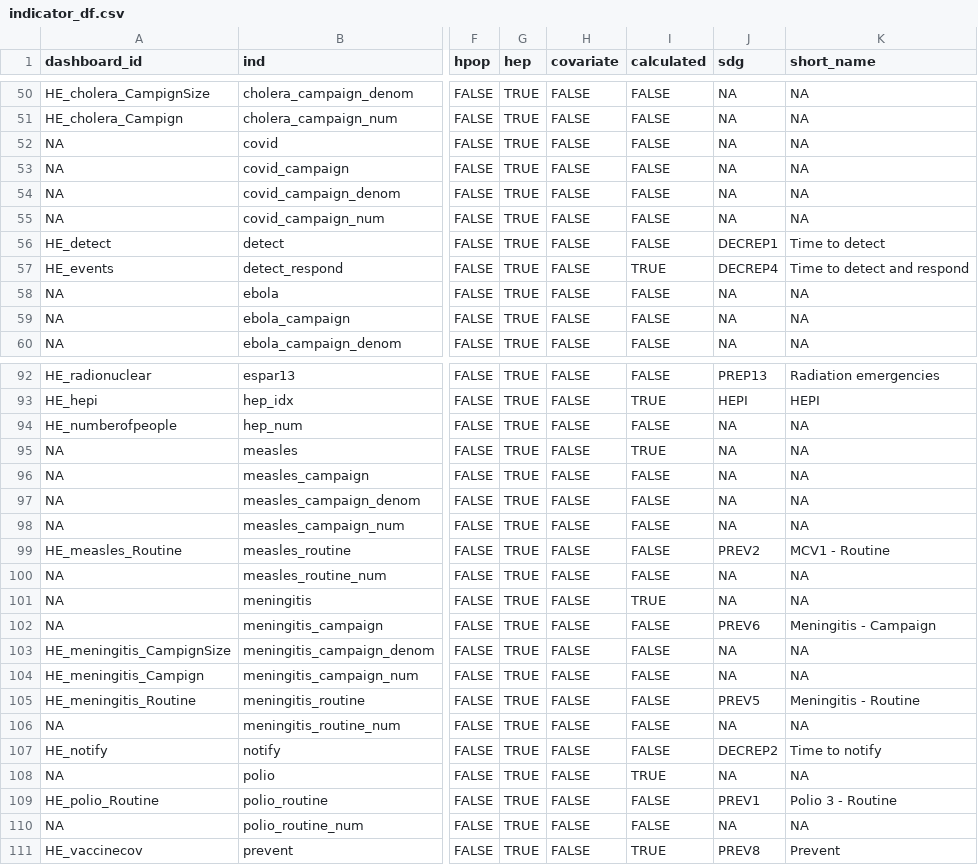
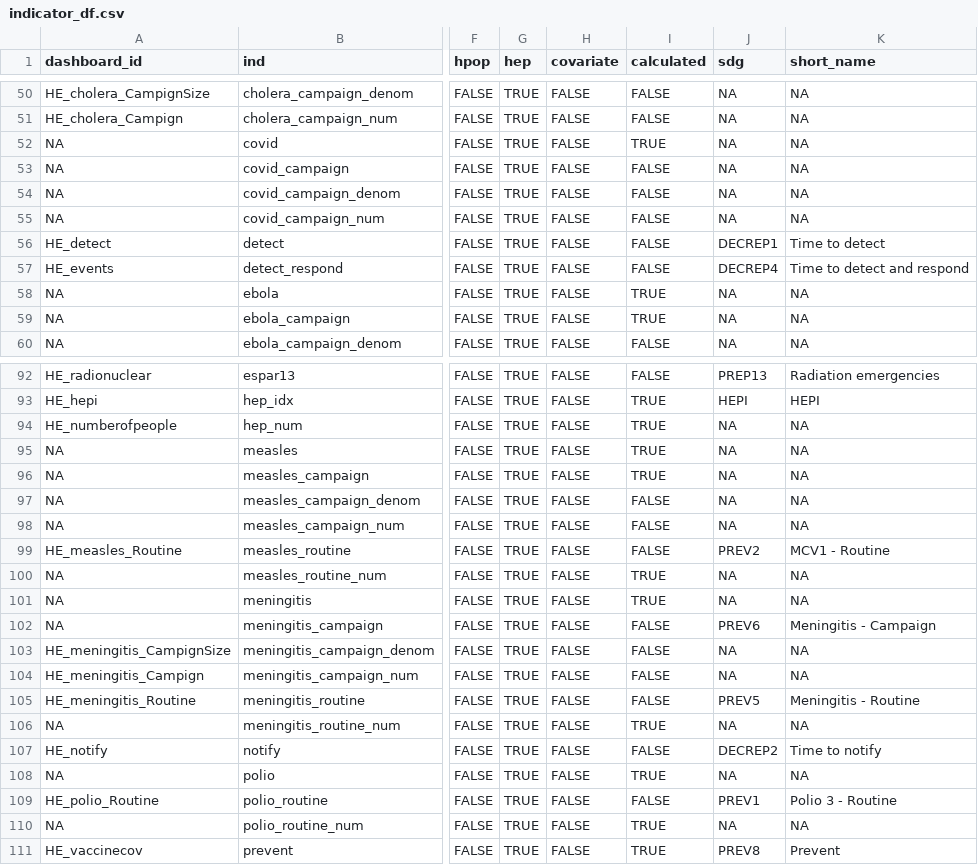
Before and after one commit to ElliottMess/billionaiRe, a CSV file: data-raw/indicator_df.csv, drawn as a sheet; only a part is shown, gaps mark what is left out; the diff covers the shown part only; the diff names each change by its address in the sheet, - before the commit and + after, or states it on an @@ line.

Commit message:
Correcting errors in calculated column for HEP prevent indicators

```diff
--- a/data-raw/indicator_df.csv
+++ b/data-raw/indicator_df.csv
-I52 (calculated): FALSE
+I52 (calculated): TRUE
-I57 (calculated): TRUE
+I57 (calculated): FALSE
-I58:I59 (calculated): FALSE
+I58:I59 (calculated): TRUE
-I94 (calculated): FALSE
+I94 (calculated): TRUE
-I96 (calculated): FALSE
+I96 (calculated): TRUE
-I100 (calculated): FALSE
+I100 (calculated): TRUE
-I106 (calculated): FALSE
+I106 (calculated): TRUE
-I110 (calculated): FALSE
+I110 (calculated): TRUE
```
Also changed, not shown: 1 edited cell elsewhere in this file.
